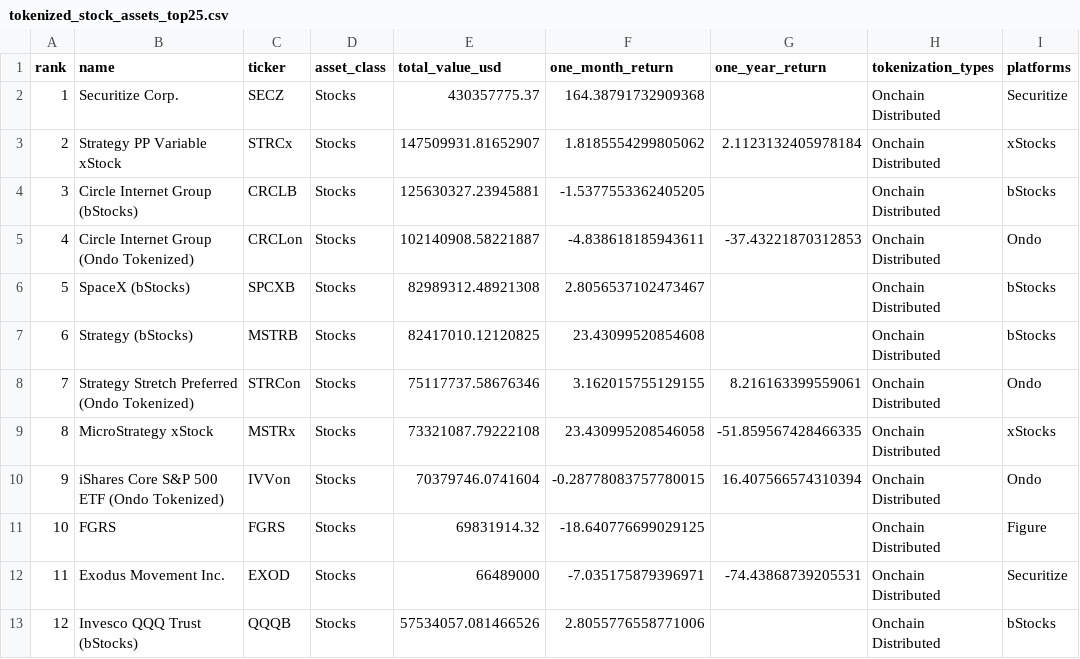
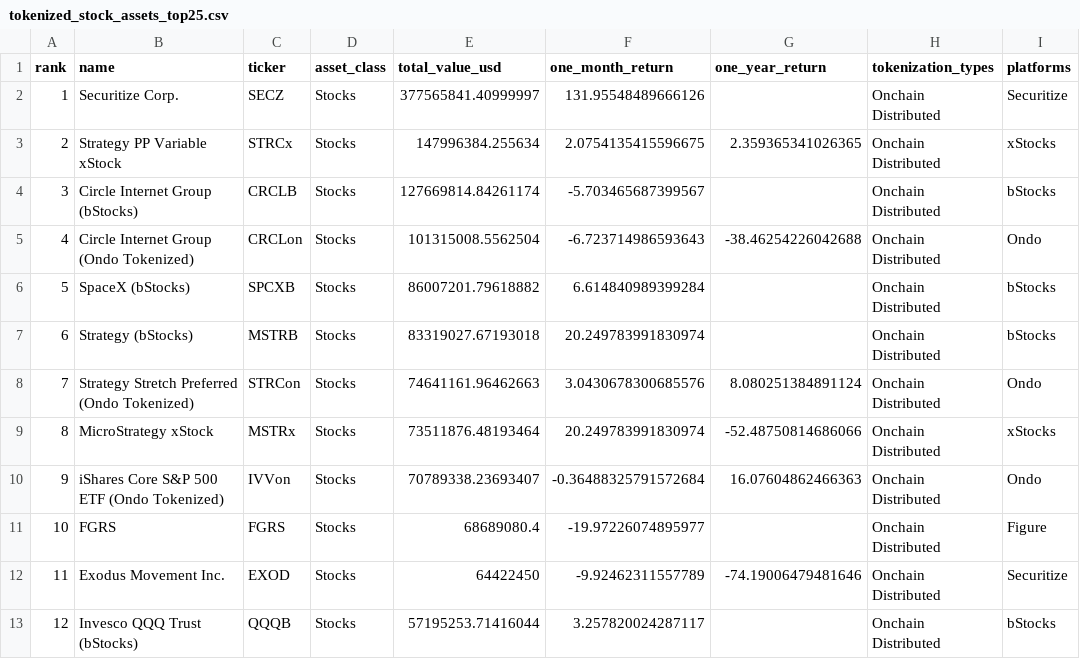
Before and after one commit to crypto-data-cc/data, a CSV file: data/processed/tokenized_stock_assets_top25.csv, drawn as a sheet; only a part is shown; the diff covers the shown part only; the diff names each change by its address in the sheet, - before the commit and + after, or states it on an @@ line.

```diff
--- a/data/processed/tokenized_stock_assets_top25.csv
+++ b/data/processed/tokenized_stock_assets_top25.csv
-E2 (total_value_usd): 430357775.37
+E2 (total_value_usd): 377565841.40999997
-F2 (one_month_return): 164.38791732909368
+F2 (one_month_return): 131.95548489666126
-E3 (total_value_usd): 147509931.81652907
+E3 (total_value_usd): 147996384.255634
-F3 (one_month_return): 1.8185554299805062
+F3 (one_month_return): 2.0754135415596675
-G3 (one_year_return): 2.1123132405978184
+G3 (one_year_return): 2.359365341026365
-E4 (total_value_usd): 125630327.23945881
+E4 (total_value_usd): 127669814.84261174
-F4 (one_month_return): -1.5377553362405205
+F4 (one_month_return): -5.703465687399567
-E5 (total_value_usd): 102140908.58221887
+E5 (total_value_usd): 101315008.5562504
-F5 (one_month_return): -4.838618185943611
+F5 (one_month_return): -6.723714986593643
-G5 (one_year_return): -37.43221870312853
+G5 (one_year_return): -38.46254226042688
-E6 (total_value_usd): 82989312.48921308
+E6 (total_value_usd): 86007201.79618882
-F6 (one_month_return): 2.8056537102473467
+F6 (one_month_return): 6.614840989399284
-E7 (total_value_usd): 82417010.12120825
+E7 (total_value_usd): 83319027.67193018
-F7 (one_month_return): 23.43099520854608
+F7 (one_month_return): 20.249783991830974
-E8 (total_value_usd): 75117737.58676346
+E8 (total_value_usd): 74641161.96462663
-F8 (one_month_return): 3.162015755129155
+F8 (one_month_return): 3.0430678300685576
-G8 (one_year_return): 8.216163399559061
+G8 (one_year_return): 8.080251384891124
-E9 (total_value_usd): 73321087.79222108
+E9 (total_value_usd): 73511876.48193464
-F9 (one_month_return): 23.430995208546058
+F9 (one_month_return): 20.249783991830974
-G9 (one_year_return): -51.859567428466335
+G9 (one_year_return): -52.48750814686066
-E10 (total_value_usd): 70379746.0741604
+E10 (total_value_usd): 70789338.23693407
-F10 (one_month_return): -0.28778083757780015
+F10 (one_month_return): -0.36488325791572684
-G10 (one_year_return): 16.407566574310394
+G10 (one_year_return): 16.07604862466363
-E11 (total_value_usd): 69831914.32
+E11 (total_value_usd): 68689080.4
-F11 (one_month_return): -18.640776699029125
+F11 (one_month_return): -19.97226074895977
-E12 (total_value_usd): 66489000
+E12 (total_value_usd): 64422450
-F12 (one_month_return): -7.035175879396971
+F12 (one_month_return): -9.92462311557789
-G12 (one_year_return): -74.43868739205531
+G12 (one_year_return): -74.19006479481646
-E13 (total_value_usd): 57534057.081466526
+E13 (total_value_usd): 57195253.71416044
-F13 (one_month_return): 2.8055776558771006
+F13 (one_month_return): 3.257820024287117
```
Also changed, not shown: 51 edited cells elsewhere in this file, data/processed/chain_metrics.csv, data/processed/tokenized_stock_aggregates.csv, 6 other files.
